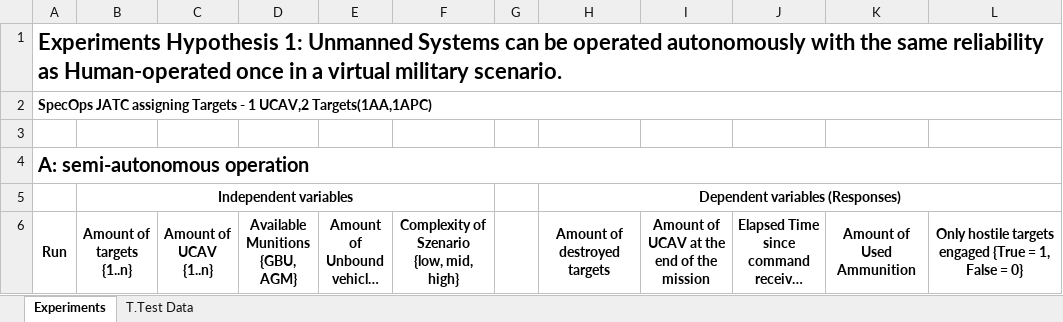
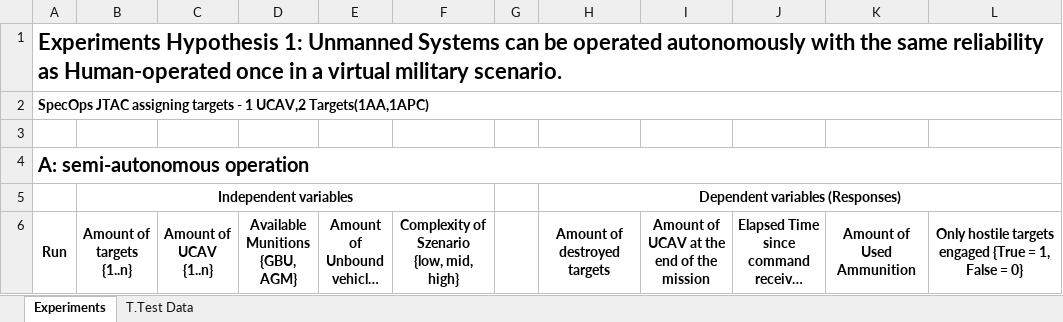
Before and after one commit to UgurUysal86/HUMAN-ASSISTED-WEAPON-SYSTEMS, an Excel workbook: Experimental Study Results/Experimentation Results_1 UCAV,2 Targets(1AA,1APC).xlsx, sheet Experiments, drawn as a sheet; only a part is shown; long unchanged cells end in …; values as stored, in another font and other column widths than the file's, no borders; the diff names each change by its address in the sheet, - before the commit and + after, or states it on an @@ line.

```diff
--- a/Experimental Study Results/Experimentation Results_1 UCAV,2 Targets(1AA,1APC).xlsx (sheet Experiments)
+++ b/Experimental Study Results/Experimentation Results_1 UCAV,2 Targets(1AA,1APC).xlsx (sheet Experiments)
-A2 (Run): SpecOps JATC assigning Targets - 1…
+A2 (Run): SpecOps JTAC assigning targets - 1…
```
Also changed, not shown: Experimental Study Results/Experimentation Results_4 UCAV,6 Targets(3AA,1APC,2Tanks).xlsx, 4 other files.
